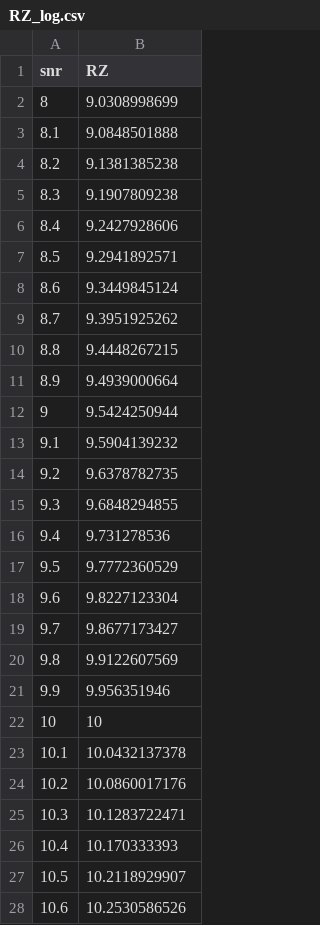
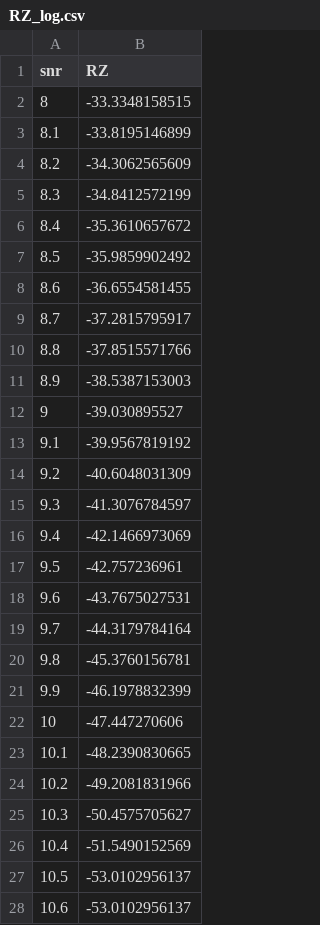
Before and after one commit to quentin9696/quentin9696.github.io, a CSV file: 30-ech/multi/new_data/RZ_log.csv, drawn as a sheet; only a part is shown; the diff covers the shown part only.

```diff
--- a/30-ech/multi/new_data/RZ_log.csv
+++ b/30-ech/multi/new_data/RZ_log.csv
@@ -1,28 +1,28 @@
 snr,RZ
-8,9.0308998699
-8.1,9.0848501888
-8.2,9.1381385238
-8.3,9.1907809238
-8.4,9.2427928606
-8.5,9.2941892571
-8.6,9.3449845124
-8.7,9.3951925262
-8.8,9.4448267215
-8.9,9.4939000664
-9,9.5424250944
-9.1,9.5904139232
-9.2,9.6378782735
-9.3,9.6848294855
-9.4,9.731278536
-9.5,9.7772360529
-9.6,9.8227123304
-9.7,9.8677173427
-9.8,9.9122607569
-9.9,9.956351946
-10,10
-10.1,10.0432137378
-10.2,10.0860017176
-10.3,10.1283722471
-10.4,10.170333393
-10.5,10.2118929907
-10.6,10.2530586526
+8,-33.3348158515
+8.1,-33.8195146899
+8.2,-34.3062565609
+8.3,-34.8412572199
+8.4,-35.3610657672
+8.5,-35.9859902492
+8.6,-36.6554581455
+8.7,-37.2815795917
+8.8,-37.8515571766
+8.9,-38.5387153003
+9,-39.030895527
+9.1,-39.9567819192
+9.2,-40.6048031309
+9.3,-41.3076784597
+9.4,-42.1466973069
+9.5,-42.757236961
+9.6,-43.7675027531
+9.7,-44.3179784164
+9.8,-45.3760156781
+9.9,-46.1978832399
+10,-47.447270606
+10.1,-48.2390830665
+10.2,-49.2081831966
+10.3,-50.4575705627
+10.4,-51.5490152569
+10.5,-53.0102956137
+10.6,-53.0102956137
```
Also changed, not shown: 10 edited cells elsewhere in this file, 1 other file.
